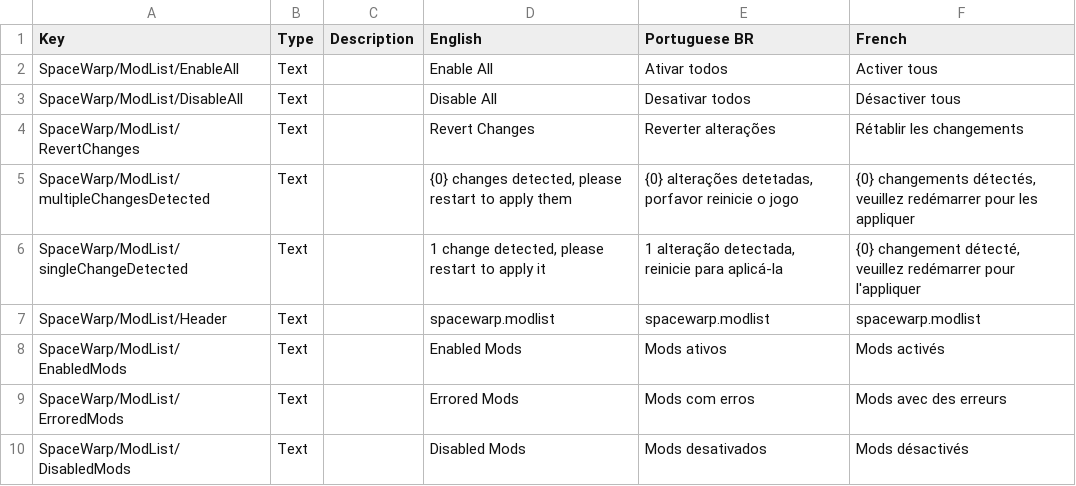
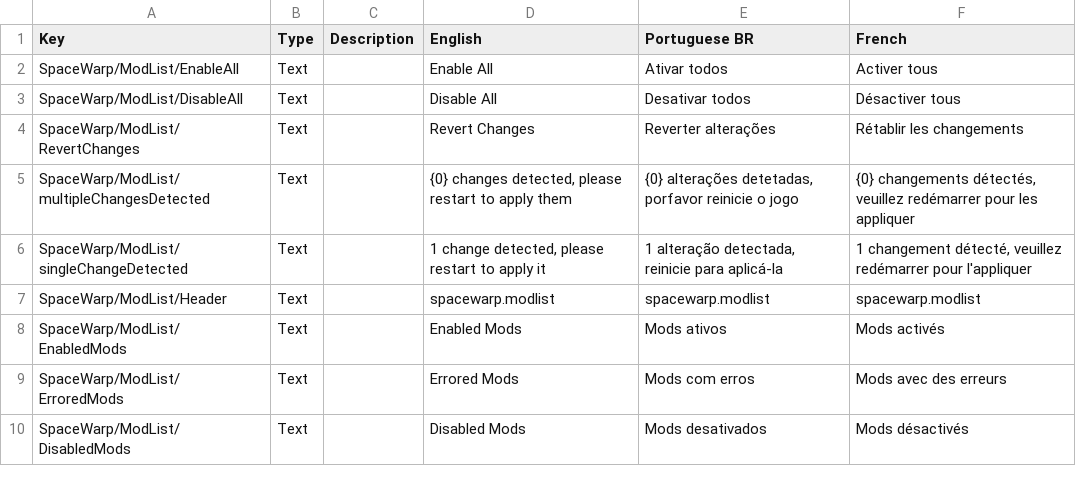
Before and after one commit to KSP2Redux/Redux.ModApi, a CSV file: SpaceWarp/plugin_template/BepInEx/plugins/SpaceWarp/localizations/space_warp_localizations.csv, drawn as a sheet; only a part is shown.

Commit message:
Changed variable to literal "1" in singleChangeDetected loc string

```diff
--- a/SpaceWarp/plugin_template/BepInEx/plugins/SpaceWarp/localizations/space_warp_localizations.csv
+++ b/SpaceWarp/plugin_template/BepInEx/plugins/SpaceWarp/localizations/space_warp_localizations.csv
@@ -5,3 +5,3 @@ SpaceWarp/ModList/RevertChanges,Text,,Revert Changes,Reverter alterações,Réta
 SpaceWarp/ModList/multipleChangesDetected,Text,,"{0} changes detected, please restart to apply them","{0} alterações detetadas, porfavor reinicie o jogo","{0} changements détectés, veuillez redémarrer pour les appliquer"
-SpaceWarp/ModList/singleChangeDetected,Text,,"1 change detected, please restart to apply it","1 alteração detectada, reinicie para aplicá-la","{0} changement détecté, veuillez redémarrer pour l'appliquer"
+SpaceWarp/ModList/singleChangeDetected,Text,,"1 change detected, please restart to apply it","1 alteração detectada, reinicie para aplicá-la","1 changement détecté, veuillez redémarrer pour l'appliquer"
 SpaceWarp/ModList/Header,Text,,spacewarp.modlist,spacewarp.modlist,spacewarp.modlist
```
